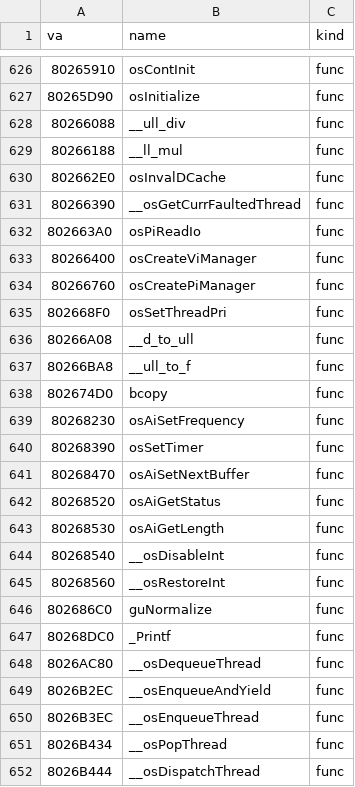
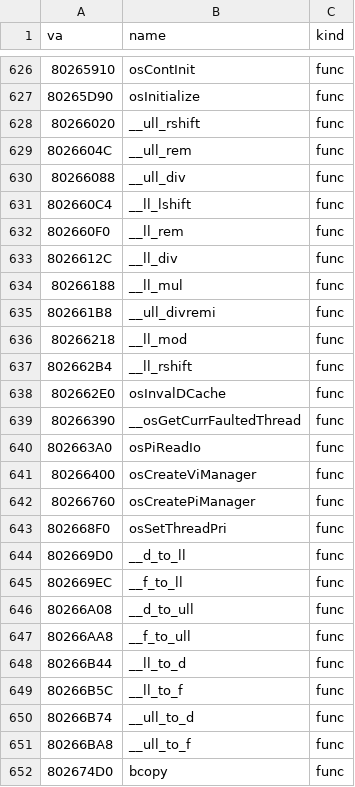
Before and after one commit to jeff-strutb/brally, a CSV file: n64/config/symbols_tgr.csv, drawn as a sheet; only a part is shown, gaps mark what is left out; the shorter side is filled out with more unchanged rows.

```diff
--- a/n64/config/symbols_tgr.csv
+++ b/n64/config/symbols_tgr.csv
@@ -627,4 +627,12 @@ va,name,kind
 80265D90,osInitialize,func
+80266020,__ull_rshift,func
+8026604C,__ull_rem,func
 80266088,__ull_div,func
+802660C4,__ll_lshift,func
+802660F0,__ll_rem,func
+8026612C,__ll_div,func
 80266188,__ll_mul,func
+802661B8,__ull_divremi,func
+80266218,__ll_mod,func
+802662B4,__ll_rshift,func
 802662E0,osInvalDCache,func
@@ -635,3 +643,9 @@ va,name,kind
 802668F0,osSetThreadPri,func
+802669D0,__d_to_ll,func
+802669EC,__f_to_ll,func
 80266A08,__d_to_ull,func
+80266AA8,__f_to_ull,func
+80266B44,__ll_to_d,func
+80266B5C,__ll_to_f,func
+80266B74,__ull_to_d,func
 80266BA8,__ull_to_f,func
```
Also changed, not shown: 2 other files.
